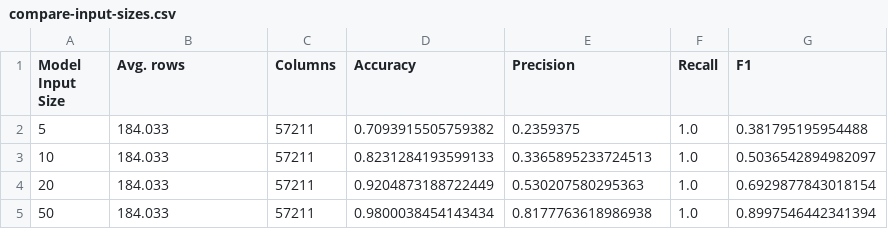
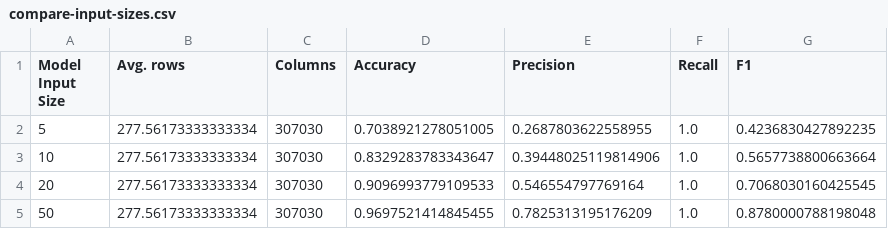
Before and after one commit to LUH-DBS/Prange, a CSV file: src/result/correctness/summary/compare-input-sizes.csv, drawn as a sheet.

Commit message:
new result for correctness: compare_input_sizes

```diff
--- a/src/result/correctness/summary/compare-input-sizes.csv
+++ b/src/result/correctness/summary/compare-input-sizes.csv
@@ -1,5 +1,5 @@
 Model Input Size,Avg. rows,Columns,Accuracy,Precision,Recall,F1
-5,184.033,57211,0.7093915505759382,0.2359375,1.0,0.381795195954488
-10,184.033,57211,0.8231284193599133,0.3365895233724513,1.0,0.5036542894982097
-20,184.033,57211,0.9204873188722449,0.530207580295363,1.0,0.6929877843018154
-50,184.033,57211,0.9800038454143434,0.8177763618986938,1.0,0.8997546442341394
+5,277.56173333333334,307030,0.7038921278051005,0.2687803622558955,1.0,0.4236830427892235
+10,277.56173333333334,307030,0.8329283783343647,0.39448025119814906,1.0,0.5657738800663664
+20,277.56173333333334,307030,0.9096993779109533,0.546554797769164,1.0,0.7068030160425545
+50,277.56173333333334,307030,0.9697521414845455,0.7825313195176209,1.0,0.8780000788198048
```
